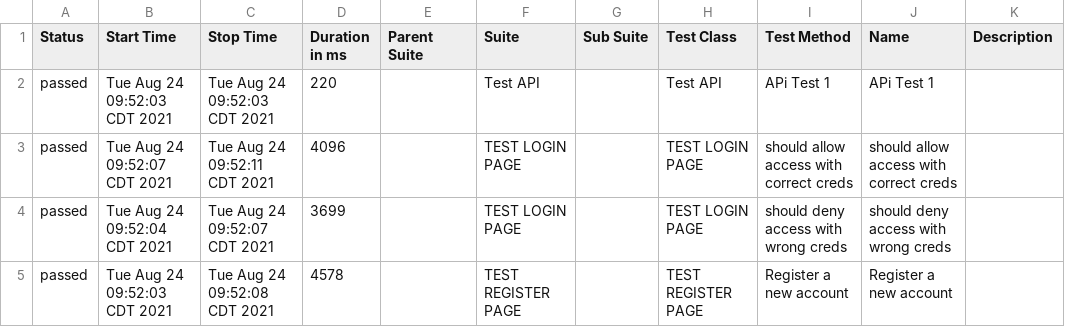
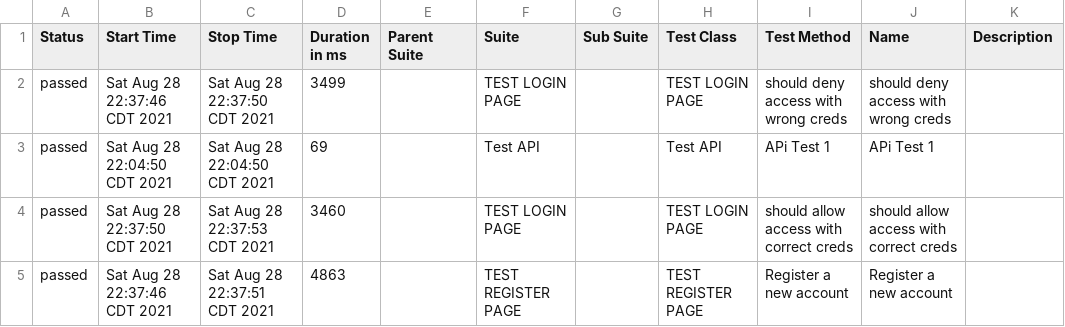
Before and after one commit to jasonhhall/WebdriverIO-project, a CSV file: allure-report/data/suites.csv, drawn as a sheet.

```diff
--- a/allure-report/data/suites.csv
+++ b/allure-report/data/suites.csv
@@ -1,5 +1,5 @@
 "Status","Start Time","Stop Time","Duration in ms","Parent Suite","Suite","Sub Suite","Test Class","Test Method","Name","Description"
-"passed","Tue Aug 24 09:52:03 CDT 2021","Tue Aug 24 09:52:03 CDT 2021","220","","Test API","","Test API","APi Test 1","APi Test 1",""
-"passed","Tue Aug 24 09:52:07 CDT 2021","Tue Aug 24 09:52:11 CDT 2021","4096","","TEST LOGIN PAGE","","TEST LOGIN PAGE","should allow access with correct creds","should allow access with correct creds",""
-"passed","Tue Aug 24 09:52:04 CDT 2021","Tue Aug 24 09:52:07 CDT 2021","3699","","TEST LOGIN PAGE","","TEST LOGIN PAGE","should deny access with wrong creds","should deny access with wrong creds",""
-"passed","Tue Aug 24 09:52:03 CDT 2021","Tue Aug 24 09:52:08 CDT 2021","4578","","TEST REGISTER PAGE","","TEST REGISTER PAGE","Register a new account","Register a new account",""
+"passed","Sat Aug 28 22:37:46 CDT 2021","Sat Aug 28 22:37:50 CDT 2021","3499","","TEST LOGIN PAGE","","TEST LOGIN PAGE","should deny access with wrong creds","should deny access with wrong creds",""
+"passed","Sat Aug 28 22:04:50 CDT 2021","Sat Aug 28 22:04:50 CDT 2021","69","","Test API","","Test API","APi Test 1","APi Test 1",""
+"passed","Sat Aug 28 22:37:50 CDT 2021","Sat Aug 28 22:37:53 CDT 2021","3460","","TEST LOGIN PAGE","","TEST LOGIN PAGE","should allow access with correct creds","should allow access with correct creds",""
+"passed","Sat Aug 28 22:37:46 CDT 2021","Sat Aug 28 22:37:51 CDT 2021","4863","","TEST REGISTER PAGE","","TEST REGISTER PAGE","Register a new account","Register a new account",""
```
Also changed, not shown: 19 other files.
